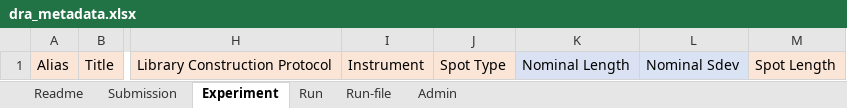
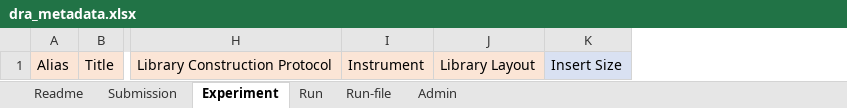
Before and after one commit to ddbj/submission-excel2xml, an Excel workbook: dra_metadata.xlsx, sheet Experiment, drawn as a sheet; only a part is shown, gaps mark what is left out; values as stored, in another font and other column widths than the file's, no borders; removed rows and columns are numbered as before the commit, all else as after; the diff names each change by its address in the sheet, - before the commit and + after, or states it on an @@ line.

```diff
--- a/dra_metadata.xlsx (sheet Experiment)
+++ b/dra_metadata.xlsx (sheet Experiment)
-column J, row 1: Spot Type
-column K, row 1: Nominal Length
-column L, row 1: Nominal Sdev
-column M, row 1: Spot Length
+column J, row 1: Library Layout
+column K, row 1: Insert Size
```
Also changed, not shown: sheet Admin, sheet Readme, example-0001_dra_metadata.xlsx, 2 other files.
